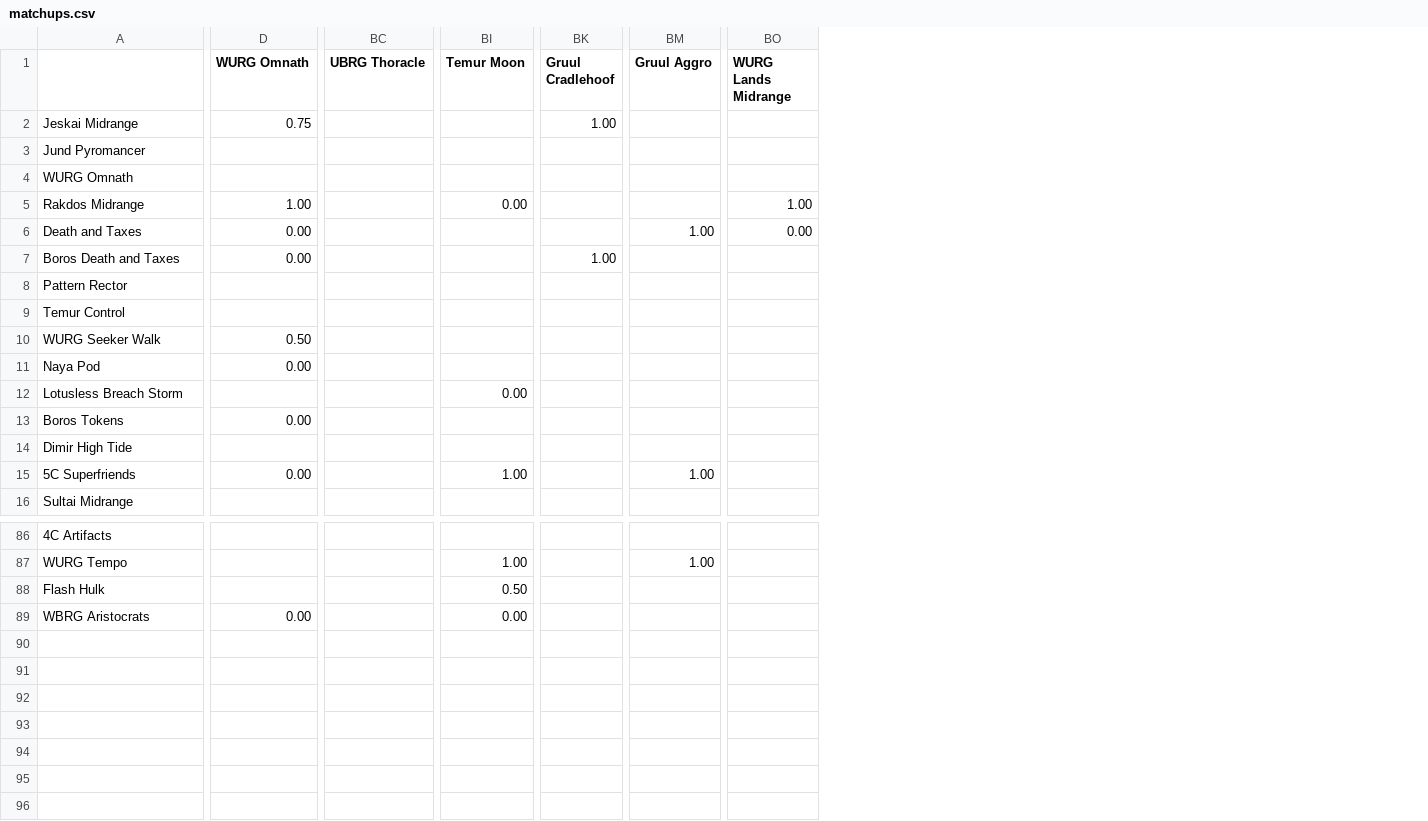
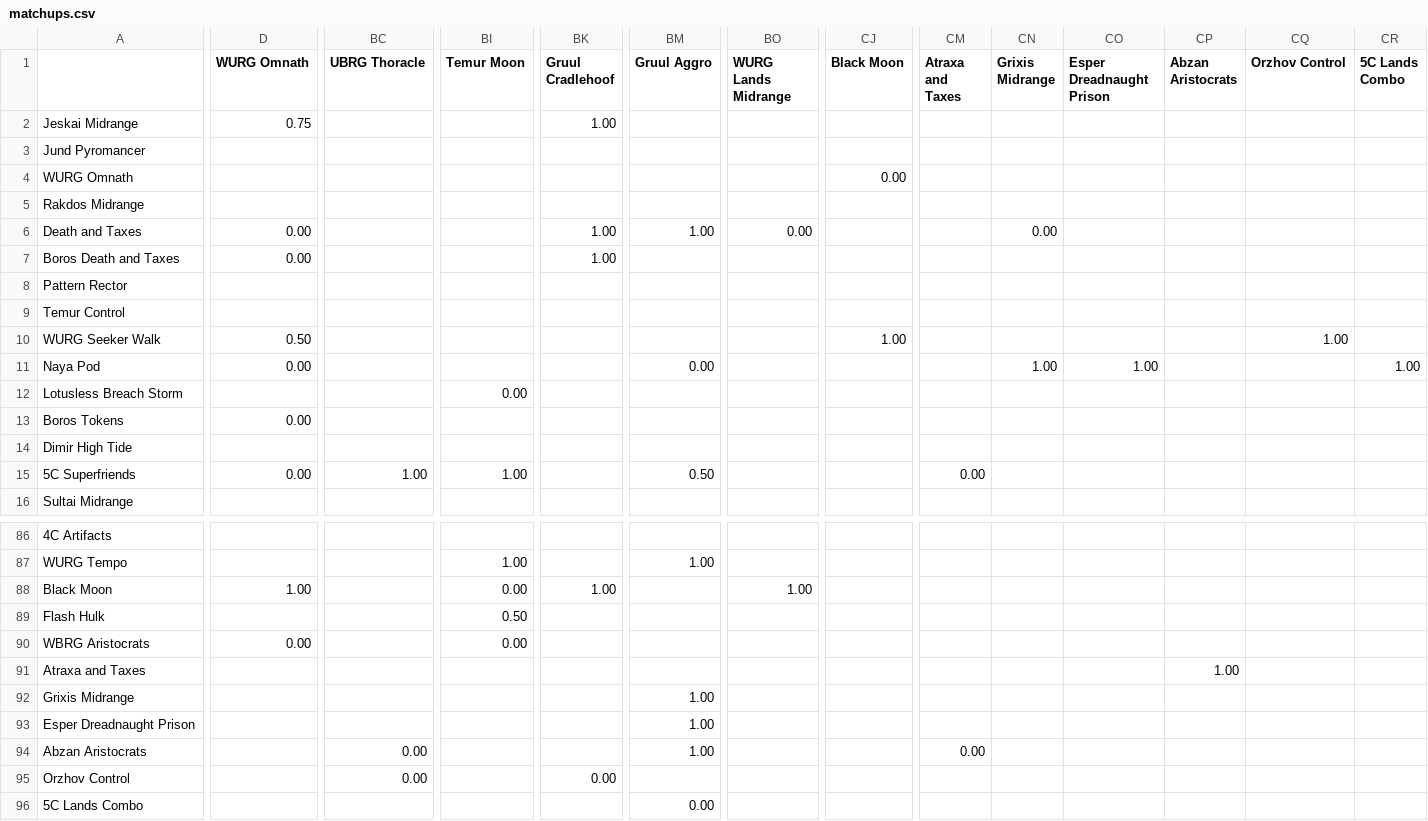
Before and after one commit to kvnchen/canlander, a CSV file: matchups.csv, drawn as a sheet; only a part is shown, gaps mark what is left out; rows hold the shown columns only; the diff covers the shown part only; the diff names each change by its address in the sheet, - before the commit and + after, or states it on an @@ line.

```diff
--- a/matchups.csv
+++ b/matchups.csv
+column CJ (Black Moon), rows 4-10: 0.00 |  |  |  |  |  | 1.00
+column CM (Atraxa and Taxes), row 15: 0.00
+column CN (Grixis Midrange), rows 6-11: 0.00 |  |  |  |  | 1.00
+column CO (Esper Dreadnaught Prison), row 11: 1.00
+column CP (Abzan Aristocrats), empty
+column CQ (Orzhov Control), row 10: 1.00
+column CR (5C Lands Combo), row 11: 1.00
-D5 (WURG Omnath): 1.00
+D5 (WURG Omnath): (empty)
-BI5 (Temur Moon): 0.00
+BI5 (Temur Moon): (empty)
-BO5 (WURG Lands Midrange): 1.00
+BO5 (WURG Lands Midrange): (empty)
-BK6 (Gruul Cradlehoof): (empty)
+BK6 (Gruul Cradlehoof): 1.00
-BM11 (Gruul Aggro): (empty)
+BM11 (Gruul Aggro): 0.00
-BC15 (UBRG Thoracle): (empty)
+BC15 (UBRG Thoracle): 1.00
-BM15 (Gruul Aggro): 1.00
+BM15 (Gruul Aggro): 0.50
+row 88: Black Moon | 1.00 |  | 0.00 | 1.00 |  | 1.00
+row 91: Atraxa and Taxes |  |  |  |  |  |  |  |  |  |  | 1.00
+row 92: Grixis Midrange |  |  |  |  | 1.00
+row 93: Esper Dreadnaught Prison |  |  |  |  | 1.00
+row 94: Abzan Aristocrats |  | 0.00 |  |  | 1.00 |  |  | 0.00
+row 95: Orzhov Control |  | 0.00 |  | 0.00
+row 96: 5C Lands Combo |  |  |  |  | 0.00
```
Also changed, not shown: 13 edited cells elsewhere in this file, archetypes.csv, colors.csv, 7 other files.
